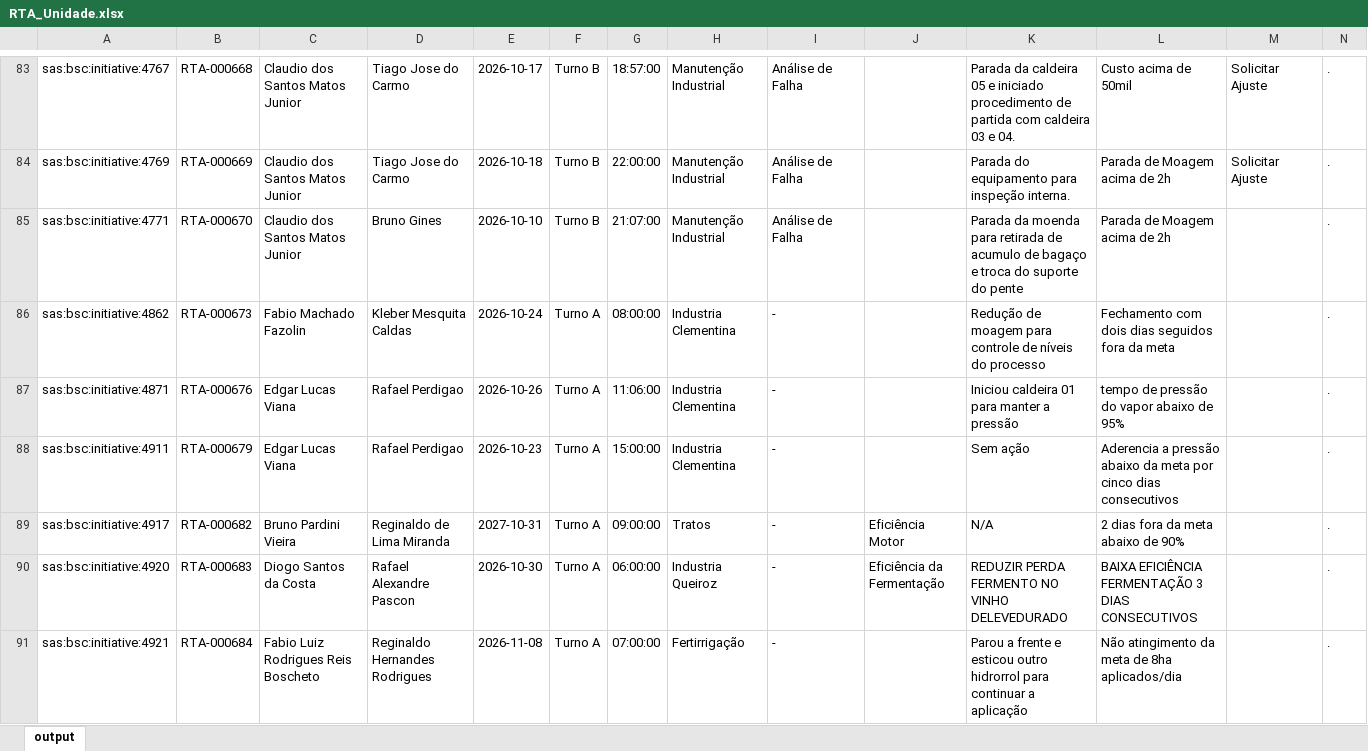
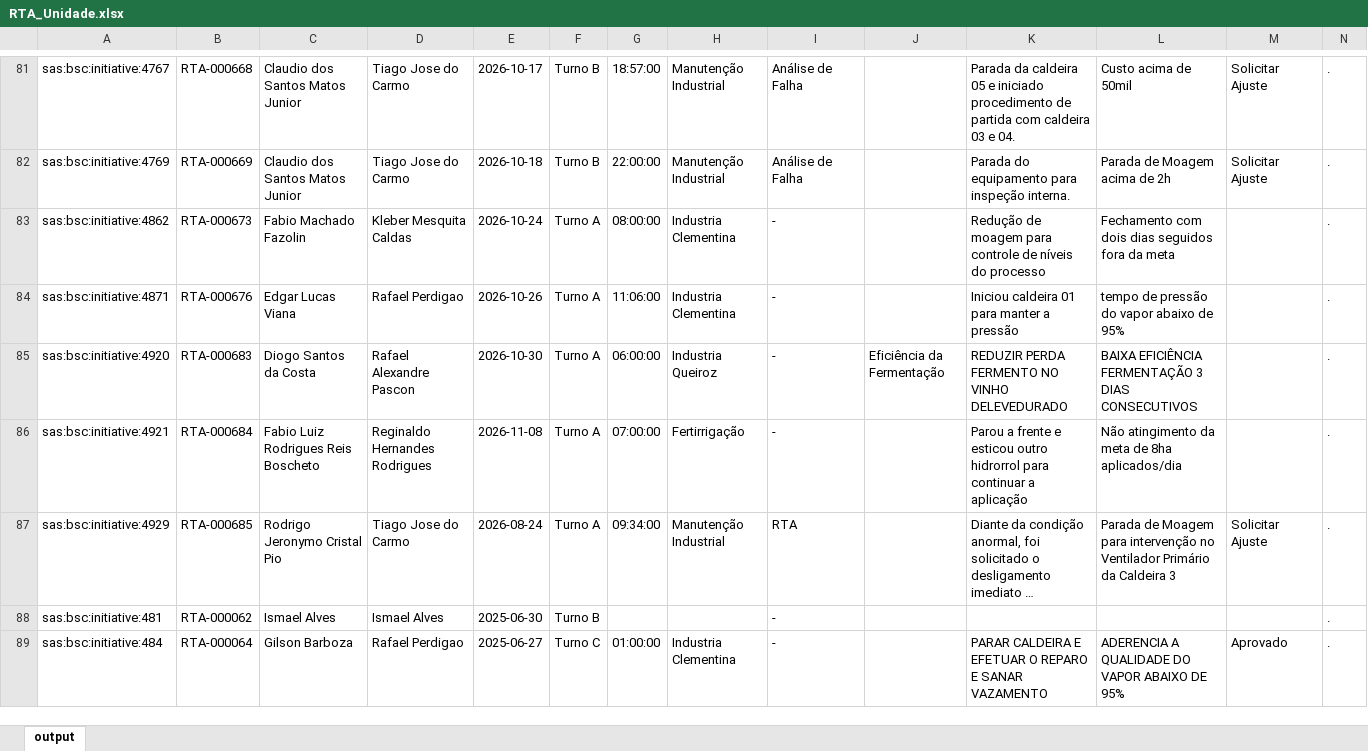
Before and after one commit to raulgribeiro/RTA-Dashboard, an Excel workbook: downloads/RTA_Unidade.xlsx, sheet output, drawn as a sheet; only a part is shown, gaps mark what is left out; the shorter side is filled out with more unchanged rows; long unchanged cells end in …; values as stored, in another font and other column widths than the file's, no borders; removed rows and columns are numbered as before the commit, all else as after; the diff covers the shown part only; the diff names each change by its address in the sheet, - before the commit and + after, or states it on an @@ line.

```diff
--- a/downloads/RTA_Unidade.xlsx (sheet output)
+++ b/downloads/RTA_Unidade.xlsx (sheet output)
-row 85: sas:bsc:initiative:4771 | RTA-000670 | Claudio dos Santos Matos Junior | Bruno Gines | 2026-10-10 | Turno B | 21:07:00 | Manutenção Industrial | Análise de Falha |  | Parada da moenda para retirada de acumulo de bagaço e troca do suporte do pente | Parada de Moagem acima de 2h |  | .
-row 88: sas:bsc:initiative:4911 | RTA-000679 | Edgar Lucas Viana | Rafael Perdigao | 2026-10-23 | Turno A | 15:00:00 | Industria Clementina | - |  | Sem ação | Aderencia a pressão abaixo da meta por cinco dias consecutivos |  | .
-row 89: sas:bsc:initiative:4917 | RTA-000682 | Bruno Pardini Vieira | Reginaldo de Lima Miranda | 2027-10-31 | Turno A | 09:00:00 | Tratos | - | Eficiência Motor | N/A | 2 dias fora da meta abaixo de 90% |  | .
```
Also changed, not shown: 6 added rows and 3 removed rows elsewhere in this sheet, downloads/RTA_Dados.xlsx, 2 other files.
